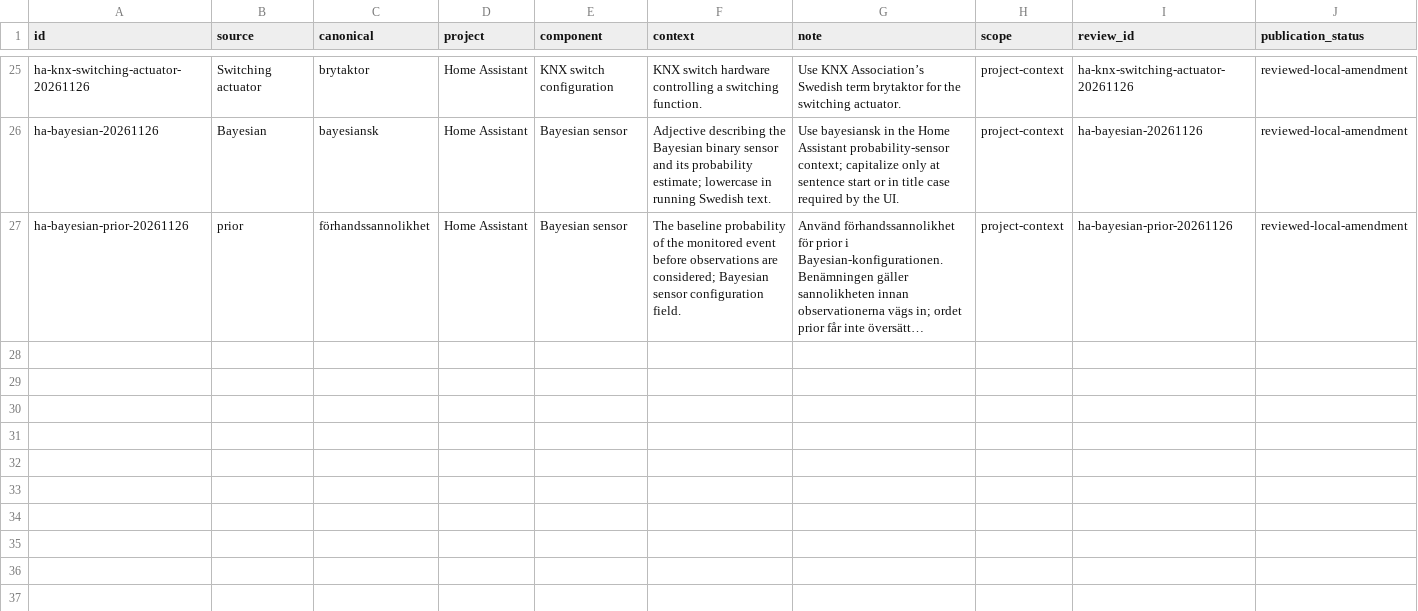
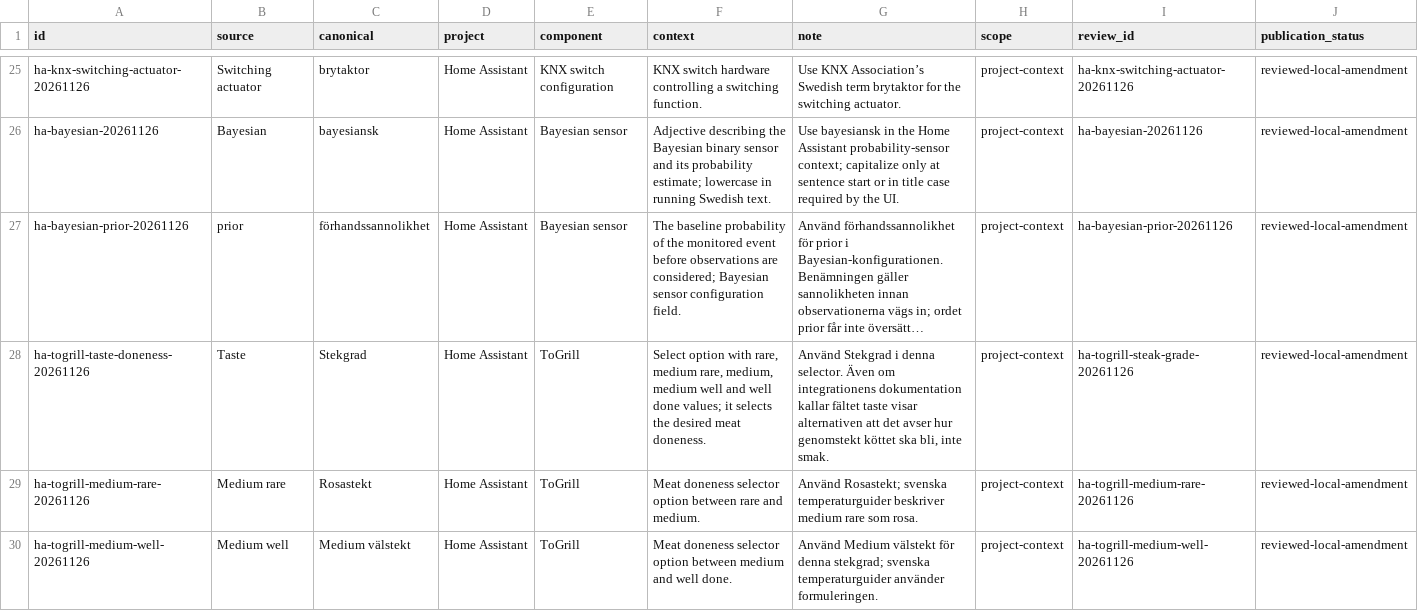
Before and after one commit to yeager/swedish-foss-terminology, a CSV file: reviewed/glossaries/home-assistant-terminology.csv, drawn as a sheet; only a part is shown, gaps mark what is left out; long unchanged cells end in …; rows hold the shown columns only; the diff names each change by its address in the sheet, - before the commit and + after, or states it on an @@ line.

Commit message:
Add Home Assistant ToGrill terminology

```diff
--- a/reviewed/glossaries/home-assistant-terminology.csv
+++ b/reviewed/glossaries/home-assistant-terminology.csv
+row 28: ha-togrill-taste-doneness-20261126 | Taste | Stekgrad | Home Assistant | ToGrill | Select option with rare, medium rare, medium, medium well and well done values; it selects the desired meat doneness. | Använd Stekgrad i denna selector. Även om integrationens dokumentation kallar fältet taste visar alternativen att det avser hur genomstekt köttet ska bli, inte smak. | project-context | ha-togrill-steak-grade-20261126 | reviewed-local-amendment
+row 29: ha-togrill-medium-rare-20261126 | Medium rare | Rosastekt | Home Assistant | ToGrill | Meat doneness selector option between rare and medium. | Använd Rosastekt; svenska temperaturguider beskriver medium rare som rosa. | project-context | ha-togrill-medium-rare-20261126 | reviewed-local-amendment
+row 30: ha-togrill-medium-well-20261126 | Medium well | Medium välstekt | Home Assistant | ToGrill | Meat doneness selector option between medium and well done. | Använd Medium välstekt för denna stekgrad; svenska temperaturguider använder formuleringen. | project-context | ha-togrill-medium-well-20261126 | reviewed-local-amendment
```
Also changed, not shown: 3 other files.
